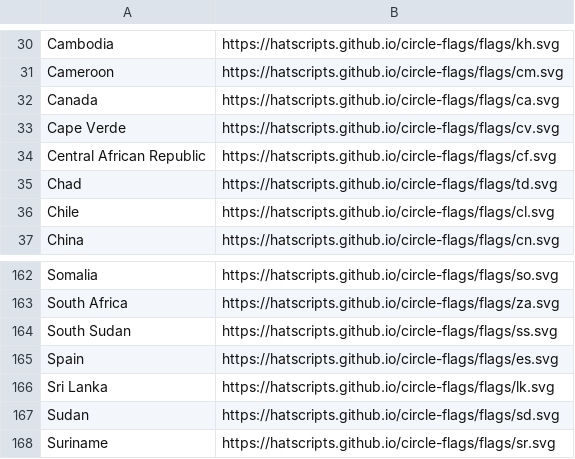
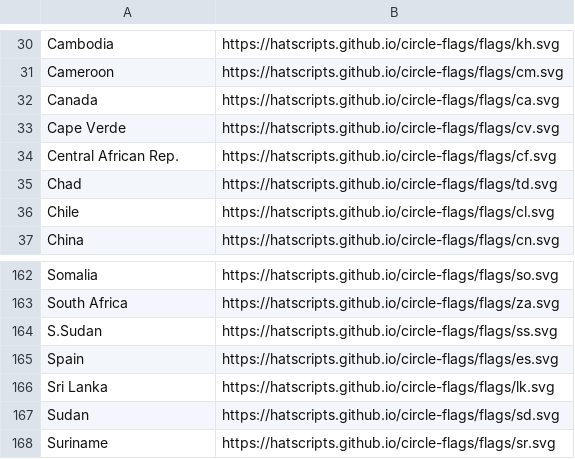
Before and after one commit to melvinalex7/FIT3179, a CSV file: Assignment_2/data/flags.csv, drawn as a sheet; only a part is shown, gaps mark what is left out.

Commit message:
Update flags.csv

```diff
--- a/Assignment_2/data/flags.csv
+++ b/Assignment_2/data/flags.csv
@@ -33,3 +33,3 @@ Canada,https://hatscripts.github.io/circle-flags/flags/ca.svg
 Cape Verde,https://hatscripts.github.io/circle-flags/flags/cv.svg
-Central African Republic,https://hatscripts.github.io/circle-flags/flags/cf.svg
+Central African Rep.,https://hatscripts.github.io/circle-flags/flags/cf.svg
 Chad,https://hatscripts.github.io/circle-flags/flags/td.svg
@@ -163,3 +163,3 @@ Somalia,https://hatscripts.github.io/circle-flags/flags/so.svg
 South Africa,https://hatscripts.github.io/circle-flags/flags/za.svg
-South Sudan,https://hatscripts.github.io/circle-flags/flags/ss.svg
+S.Sudan,https://hatscripts.github.io/circle-flags/flags/ss.svg
 Spain,https://hatscripts.github.io/circle-flags/flags/es.svg
```
